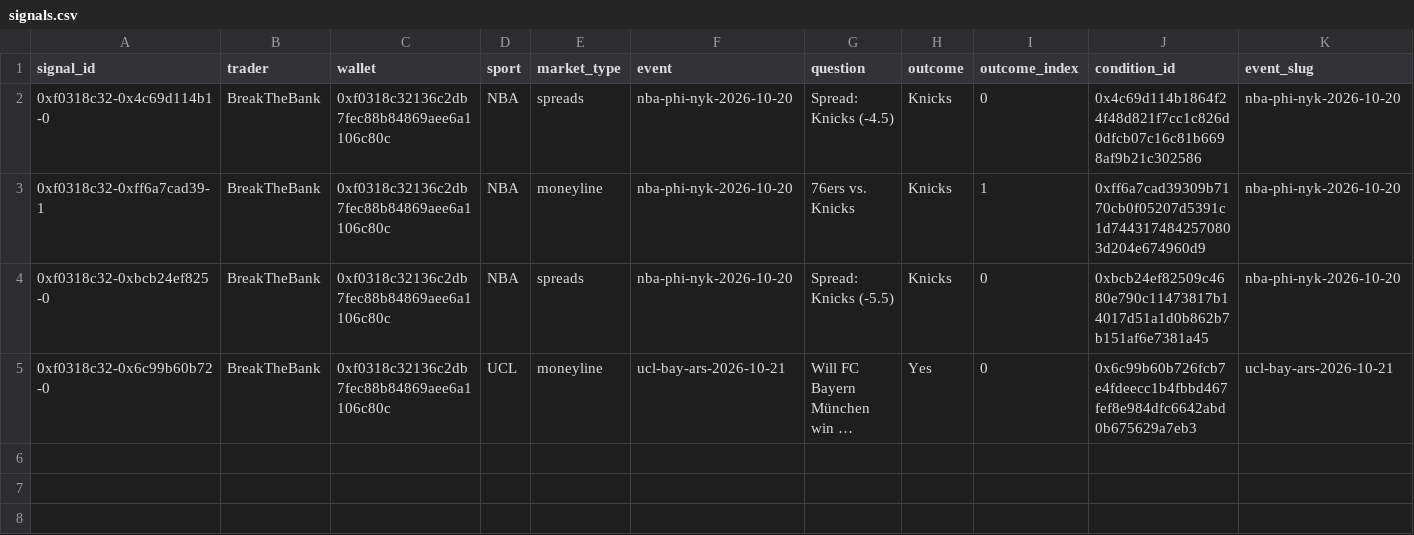
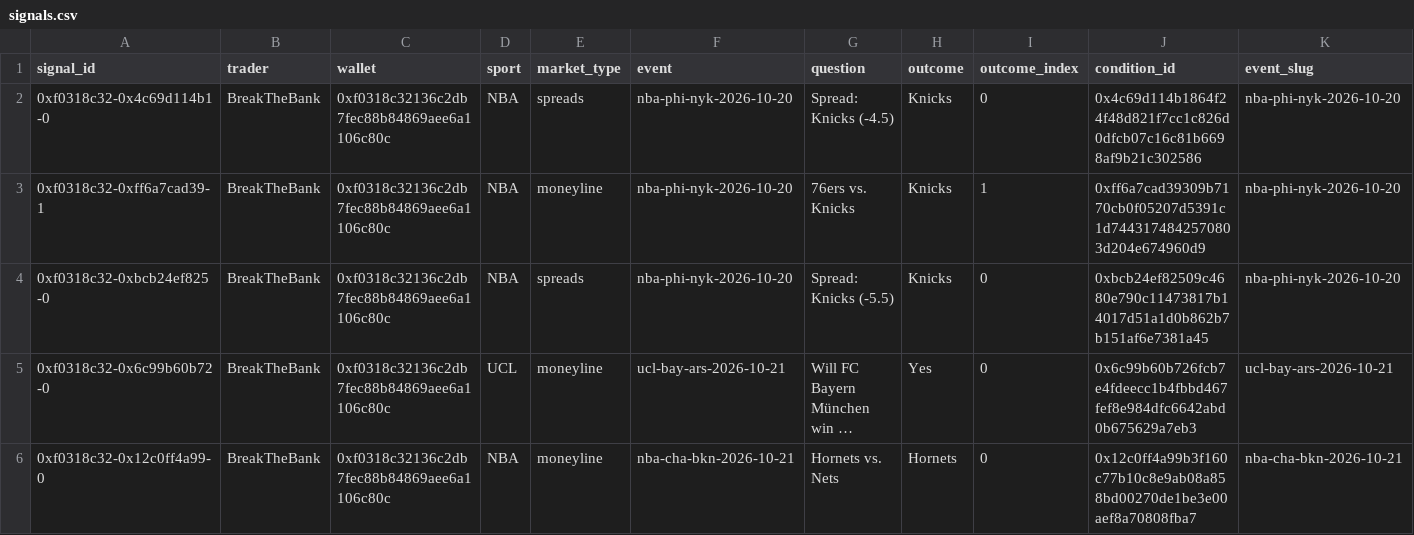
Before and after one commit to colebeasley10-glitch/pm-edge, a CSV file: trader_follow/data/signals.csv, drawn as a sheet; only a part is shown; long unchanged cells end in …; rows hold the shown columns only; the diff names each change by its address in the sheet, - before the commit and + after, or states it on an @@ line.

Commit message:
Trader Follow round [skip ci]

```diff
--- a/trader_follow/data/signals.csv
+++ b/trader_follow/data/signals.csv
+row 6: 0xf0318c32-0x12c0ff4a99-0 | BreakTheBank | 0xf0318c32136c2db7fec88b84869aee6a1106c80c | NBA | moneyline | nba-cha-bkn-2026-10-21 | Hornets vs. Nets | Hornets | 0 | 0x12c0ff4a99b3f160c77b10c8e9ab08a858bd00270de1be3e00aef8a70808fba7 | nba-cha-bkn-2026-10-21
```
Also changed, not shown: 1 other file.
